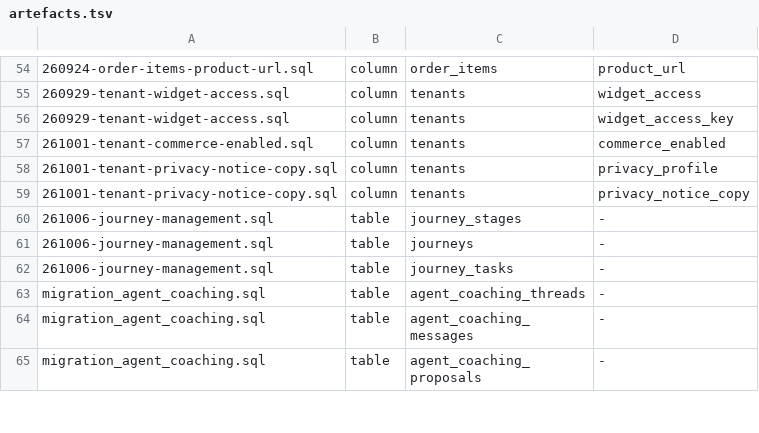
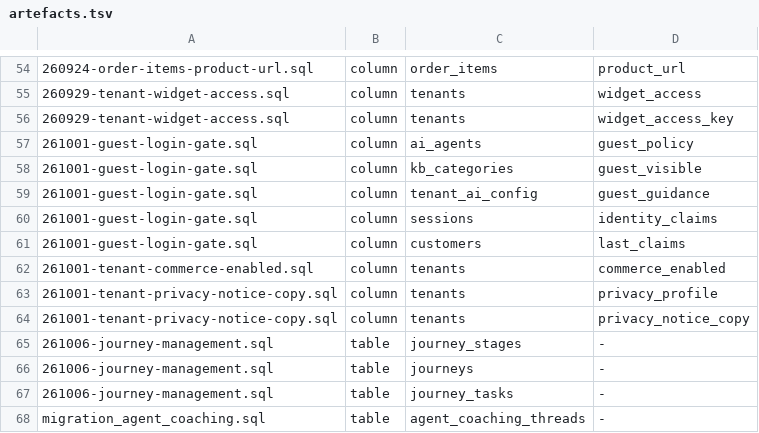
Before and after one commit to amoeba-group/btbz-sharp-talk, a TSV file: sql/artefacts.tsv, drawn as a sheet; only a part is shown, gaps mark what is left out; the shorter side is filled out with more unchanged rows.

```diff
--- a/sql/artefacts.tsv
+++ b/sql/artefacts.tsv
@@ -56,2 +56,7 @@
 260929-tenant-widget-access.sql	column	tenants	widget_access_key
+261001-guest-login-gate.sql	column	ai_agents	guest_policy
+261001-guest-login-gate.sql	column	kb_categories	guest_visible
+261001-guest-login-gate.sql	column	tenant_ai_config	guest_guidance
+261001-guest-login-gate.sql	column	sessions	identity_claims
+261001-guest-login-gate.sql	column	customers	last_claims
 261001-tenant-commerce-enabled.sql	column	tenants	commerce_enabled
```
Also changed, not shown: 55 other files.
